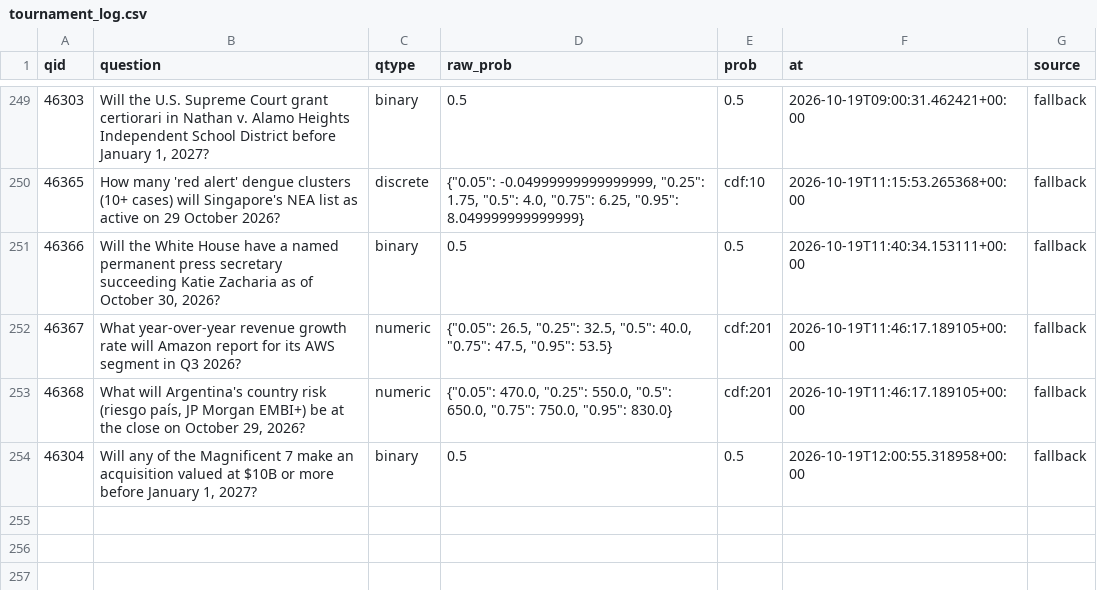
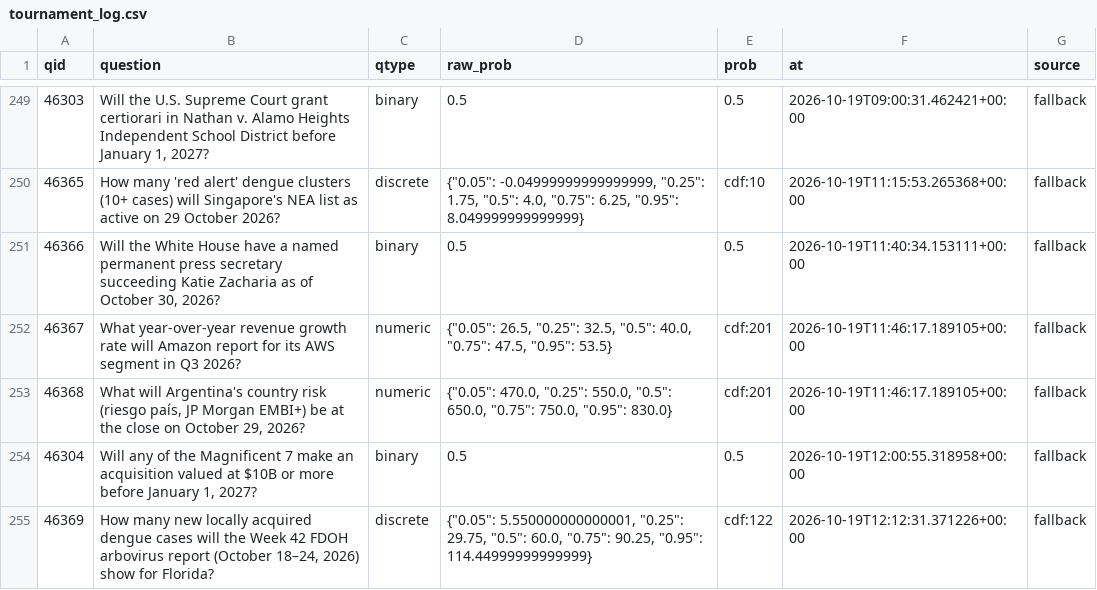
Before and after one commit to akadigari/manyworldz, a CSV file: data/tournament_log.csv, drawn as a sheet; only a part is shown, gaps mark what is left out.

```diff
--- a/data/tournament_log.csv
+++ b/data/tournament_log.csv
@@ -254 +254,2 @@ qid,question,qtype,raw_prob,prob,at,source
 46304,"Will any of the Magnificent 7 make an acquisition valued at $10B or more before January 1, 2027?",binary,0.5,0.5,2026-10-19T12:00:55.318958+00:00,fallback
+46369,"How many new locally acquired dengue cases will the Week 42 FDOH arbovirus report (October 18–24, 2026) show for Florida?",discrete,"{""0.05"": 5.550000000000001, ""0.25"": 29.75, ""0.5"": 60.0, ""0.75"": 90.25, ""0.95"": 114.44999999999999}",cdf:122,2026-10-19T12:12:31.371226+00:00,fallback
```
Also changed, not shown: 1 other file.
